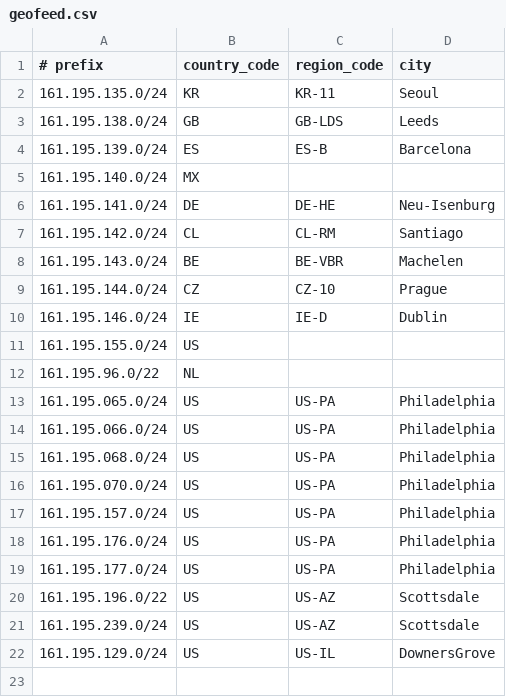
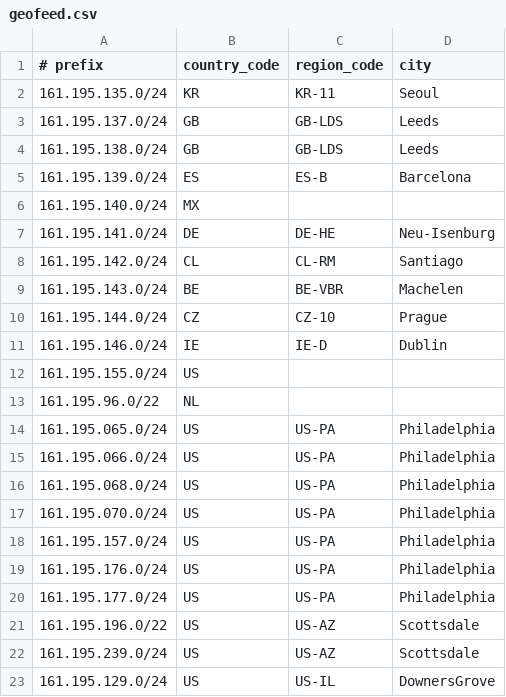
Before and after one commit to simonmeadows/aramark-geofeed, a CSV file: geofeed.csv, drawn as a sheet; the diff names each change by its address in the sheet, - before the commit and + after, or states it on an @@ line.

Commit message:
Update geofeed.csv
Add leeds new network

```diff
--- a/geofeed.csv
+++ b/geofeed.csv
+row 3: 161.195.137.0/24 | GB | GB-LDS | Leeds
```
